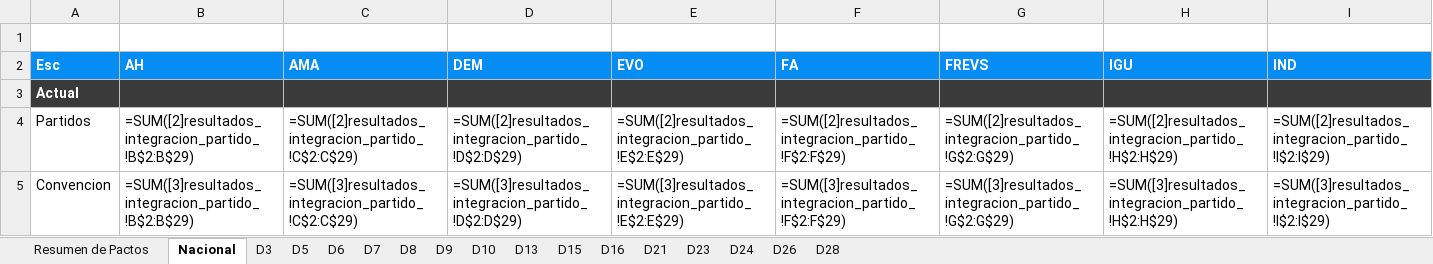
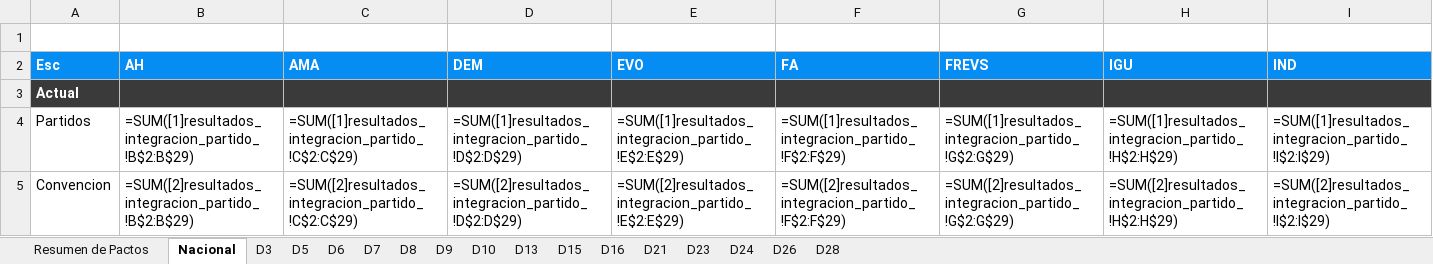
Before and after one commit to Pinzun/Proyeccion-electoral-congreso, an Excel workbook: Resultados_correcciones/Entregable/Reporte_Dip_SinInc_vf_2.xlsx, sheet Nacional, drawn as a sheet; only a part is shown; values as stored, in another font and other column widths than the file's, no borders; formulas are shown in place of their values; the diff covers the shown part only; the diff names each change by its address in the sheet, - before the commit and + after, or states it on an @@ line.

Commit message:
Elimina resultados que no se usarán

```diff
--- a/Resultados_correcciones/Entregable/Reporte_Dip_SinInc_vf_2.xlsx (sheet Nacional)
+++ b/Resultados_correcciones/Entregable/Reporte_Dip_SinInc_vf_2.xlsx (sheet Nacional)
-B4 (AH): =SUM([2]resultados_integracion_partido_!B$2:B$29)
+B4 (AH): =SUM([1]resultados_integracion_partido_!B$2:B$29)
-C4 (AMA): =SUM([2]resultados_integracion_partido_!C$2:C$29)
+C4 (AMA): =SUM([1]resultados_integracion_partido_!C$2:C$29)
-D4 (DEM): =SUM([2]resultados_integracion_partido_!D$2:D$29)
+D4 (DEM): =SUM([1]resultados_integracion_partido_!D$2:D$29)
-E4 (EVO): =SUM([2]resultados_integracion_partido_!E$2:E$29)
+E4 (EVO): =SUM([1]resultados_integracion_partido_!E$2:E$29)
-F4 (FA): =SUM([2]resultados_integracion_partido_!F$2:F$29)
+F4 (FA): =SUM([1]resultados_integracion_partido_!F$2:F$29)
-G4 (FREVS): =SUM([2]resultados_integracion_partido_!G$2:G$29)
+G4 (FREVS): =SUM([1]resultados_integracion_partido_!G$2:G$29)
-H4 (IGU): =SUM([2]resultados_integracion_partido_!H$2:H$29)
+H4 (IGU): =SUM([1]resultados_integracion_partido_!H$2:H$29)
-I4 (IND): =SUM([2]resultados_integracion_partido_!I$2:I$29)
+I4 (IND): =SUM([1]resultados_integracion_partido_!I$2:I$29)
-B5 (AH): =SUM([3]resultados_integracion_partido_!B$2:B$29)
+B5 (AH): =SUM([2]resultados_integracion_partido_!B$2:B$29)
-C5 (AMA): =SUM([3]resultados_integracion_partido_!C$2:C$29)
+C5 (AMA): =SUM([2]resultados_integracion_partido_!C$2:C$29)
-D5 (DEM): =SUM([3]resultados_integracion_partido_!D$2:D$29)
+D5 (DEM): =SUM([2]resultados_integracion_partido_!D$2:D$29)
-E5 (EVO): =SUM([3]resultados_integracion_partido_!E$2:E$29)
+E5 (EVO): =SUM([2]resultados_integracion_partido_!E$2:E$29)
-F5 (FA): =SUM([3]resultados_integracion_partido_!F$2:F$29)
+F5 (FA): =SUM([2]resultados_integracion_partido_!F$2:F$29)
-G5 (FREVS): =SUM([3]resultados_integracion_partido_!G$2:G$29)
+G5 (FREVS): =SUM([2]resultados_integracion_partido_!G$2:G$29)
-H5 (IGU): =SUM([3]resultados_integracion_partido_!H$2:H$29)
+H5 (IGU): =SUM([2]resultados_integracion_partido_!H$2:H$29)
-I5 (IND): =SUM([3]resultados_integracion_partido_!I$2:I$29)
+I5 (IND): =SUM([2]resultados_integracion_partido_!I$2:I$29)
```
Also changed, not shown: 214 edited cells elsewhere in this sheet, sheet D3, sheet D6, sheet D5, sheet D9, sheet D23, sheet D21, 9 more sheets, 30 other files.
